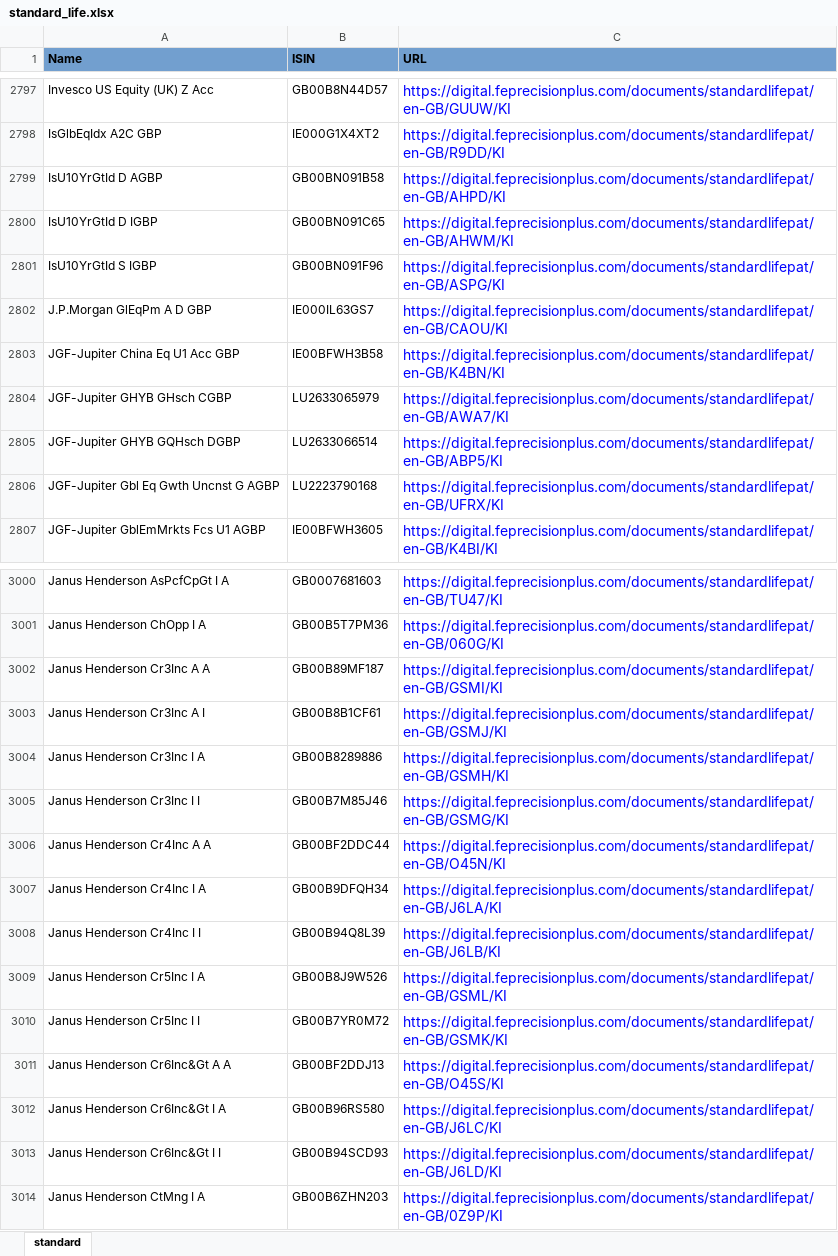
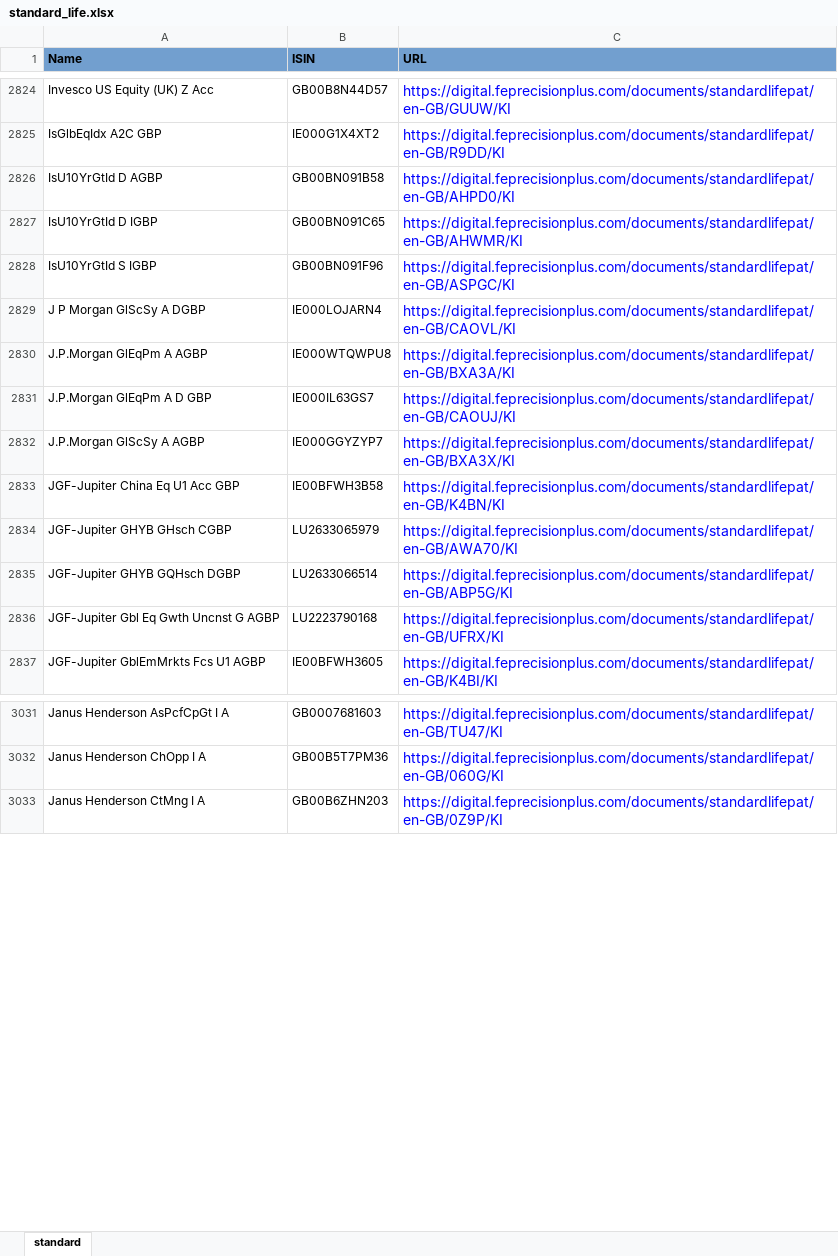
Before and after one commit to amineautomation2/concurrent-8, an Excel workbook: spreadsheet/standard_life.xlsx, sheet standard, drawn as a sheet; only a part is shown, gaps mark what is left out; values as stored, in another font and other column widths than the file's, no borders; removed rows and columns are numbered as before the commit, all else as after; the diff covers the shown part only; the diff names each change by its address in the sheet, - before the commit and + after, or states it on an @@ line.

```diff
--- a/spreadsheet/standard_life.xlsx (sheet standard)
+++ b/spreadsheet/standard_life.xlsx (sheet standard)
-C2826 (URL): https://digital.feprecisionplus.com/documents/standardlifepat/en-GB/AHPD/KI
+C2826 (URL): https://digital.feprecisionplus.com/documents/standardlifepat/en-GB/AHPD0/KI
-C2827 (URL): https://digital.feprecisionplus.com/documents/standardlifepat/en-GB/AHWM/KI
+C2827 (URL): https://digital.feprecisionplus.com/documents/standardlifepat/en-GB/AHWMR/KI
-C2828 (URL): https://digital.feprecisionplus.com/documents/standardlifepat/en-GB/ASPG/KI
+C2828 (URL): https://digital.feprecisionplus.com/documents/standardlifepat/en-GB/ASPGC/KI
+row 2829: J P Morgan GlScSy A DGBP | IE000LOJARN4 | https://digital.feprecisionplus.com/documents/standardlifepat/en-GB/CAOVL/KI
+row 2830: J.P.Morgan GlEqPm A AGBP | IE000WTQWPU8 | https://digital.feprecisionplus.com/documents/standardlifepat/en-GB/BXA3A/KI
-C2831 (URL): https://digital.feprecisionplus.com/documents/standardlifepat/en-GB/CAOU/KI
+C2831 (URL): https://digital.feprecisionplus.com/documents/standardlifepat/en-GB/CAOUJ/KI
+row 2832: J.P.Morgan GlScSy A AGBP | IE000GGYZYP7 | https://digital.feprecisionplus.com/documents/standardlifepat/en-GB/BXA3X/KI
-C2834 (URL): https://digital.feprecisionplus.com/documents/standardlifepat/en-GB/AWA7/KI
+C2834 (URL): https://digital.feprecisionplus.com/documents/standardlifepat/en-GB/AWA70/KI
-C2835 (URL): https://digital.feprecisionplus.com/documents/standardlifepat/en-GB/ABP5/KI
+C2835 (URL): https://digital.feprecisionplus.com/documents/standardlifepat/en-GB/ABP5G/KI
-row 3002: Janus Henderson Cr3Inc A A | GB00B89MF187 | https://digital.feprecisionplus.com/documents/standardlifepat/en-GB/GSMI/KI
-row 3003: Janus Henderson Cr3Inc A I | GB00B8B1CF61 | https://digital.feprecisionplus.com/documents/standardlifepat/en-GB/GSMJ/KI
-row 3004: Janus Henderson Cr3Inc I A | GB00B8289886 | https://digital.feprecisionplus.com/documents/standardlifepat/en-GB/GSMH/KI
-row 3005: Janus Henderson Cr3Inc I I | GB00B7M85J46 | https://digital.feprecisionplus.com/documents/standardlifepat/en-GB/GSMG/KI
-row 3006: Janus Henderson Cr4Inc A A | GB00BF2DDC44 | https://digital.feprecisionplus.com/documents/standardlifepat/en-GB/O45N/KI
-row 3007: Janus Henderson Cr4Inc I A | GB00B9DFQH34 | https://digital.feprecisionplus.com/documents/standardlifepat/en-GB/J6LA/KI
-row 3008: Janus Henderson Cr4Inc I I | GB00B94Q8L39 | https://digital.feprecisionplus.com/documents/standardlifepat/en-GB/J6LB/KI
-row 3009: Janus Henderson Cr5Inc I A | GB00B8J9W526 | https://digital.feprecisionplus.com/documents/standardlifepat/en-GB/GSML/KI
-row 3010: Janus Henderson Cr5Inc I I | GB00B7YR0M72 | https://digital.feprecisionplus.com/documents/standardlifepat/en-GB/GSMK/KI
-row 3011: Janus Henderson Cr6Inc&Gt A A | GB00BF2DDJ13 | https://digital.feprecisionplus.com/documents/standardlifepat/en-GB/O45S/KI
-row 3012: Janus Henderson Cr6Inc&Gt I A | GB00B96RS580 | https://digital.feprecisionplus.com/documents/standardlifepat/en-GB/J6LC/KI
-row 3013: Janus Henderson Cr6Inc&Gt I I | GB00B94SCD93 | https://digital.feprecisionplus.com/documents/standardlifepat/en-GB/J6LD/KI
```
Also changed, not shown: 103 added rows, 26 removed rows and 1018 edited cells elsewhere in this sheet.
